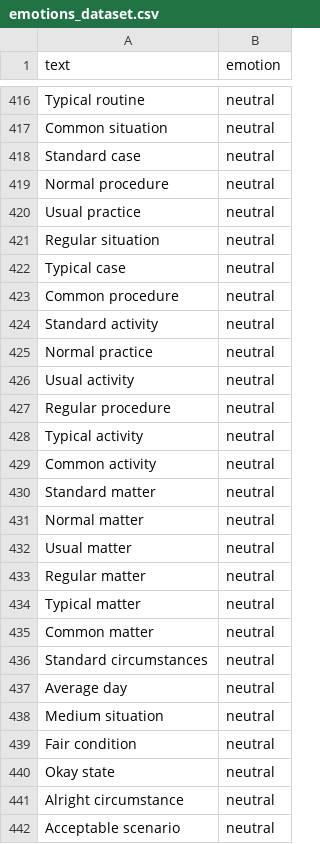
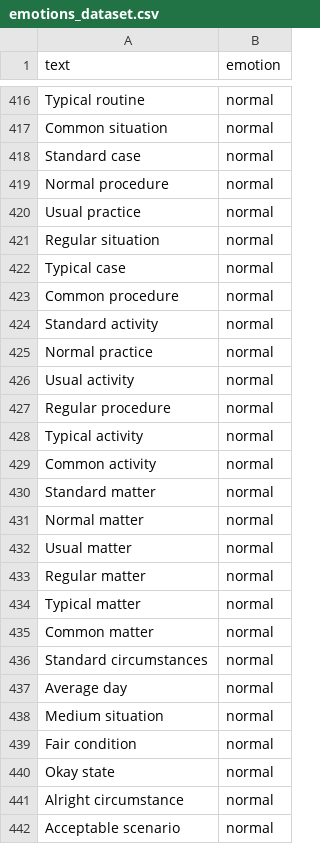
Before and after one commit to talha125-git/Emotion_Detection, a CSV file: emotions_dataset.csv, drawn as a sheet; only a part is shown, gaps mark what is left out; the diff covers the shown part only; the diff names each change by its address in the sheet, - before the commit and + after, or states it on an @@ line.

```diff
--- a/emotions_dataset.csv
+++ b/emotions_dataset.csv
-B416:B442 (emotion): neutral
+B416:B442 (emotion): normal
```
Also changed, not shown: 3 added rows and 69 edited cells elsewhere in this file, 3 other files.
